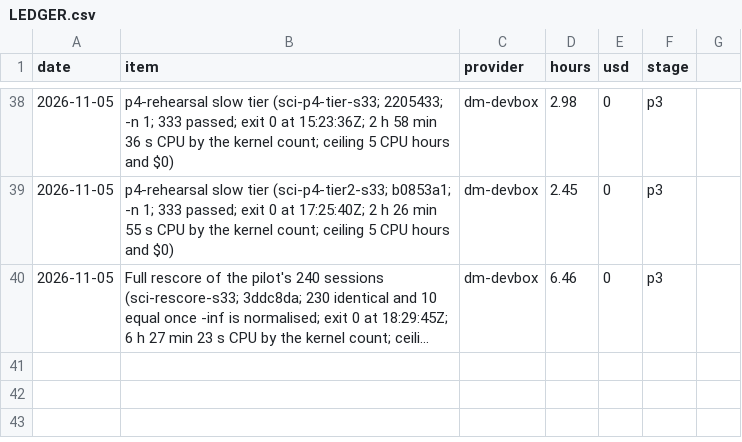
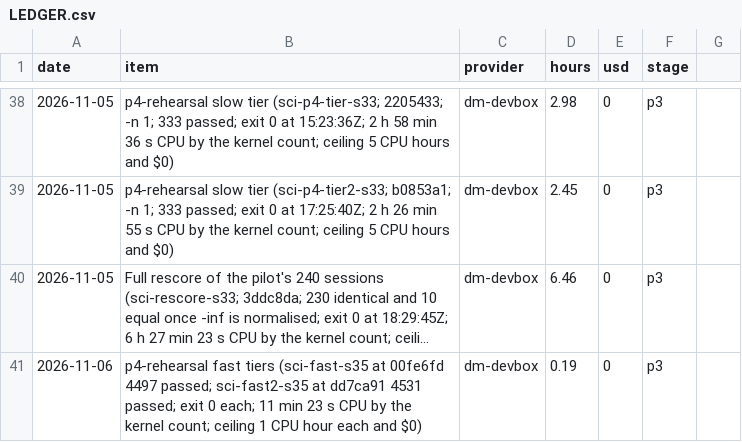
Before and after one commit to ebinezer-rajaram/sciagent, a CSV file: docs/v2/LEDGER.csv, drawn as a sheet; only a part is shown, gaps mark what is left out; long unchanged cells end in …; the diff names each change by its address in the sheet, - before the commit and + after, or states it on an @@ line.

Commit message:
Fast tier at dd7ca91 passed; LEDGER row

```diff
--- a/docs/v2/LEDGER.csv
+++ b/docs/v2/LEDGER.csv
+row 41: 2026-11-06 | p4-rehearsal fast tiers (sci-fast-s35 at 00fe6fd 4497 passed; sci-fast2-s35 at dd7ca91 4531 passed; exit 0 each; 11 min 23 s CPU by the kernel count; ceiling 1 CPU hour each and $0) | dm-devbox | 0.19 | 0 | p3
```
Also changed, not shown: 1 other file.
